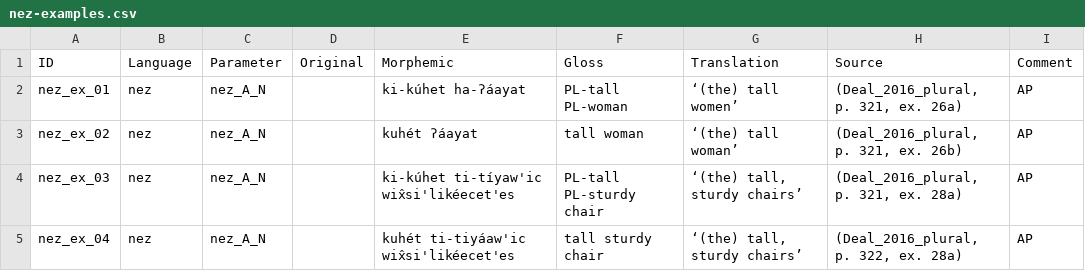
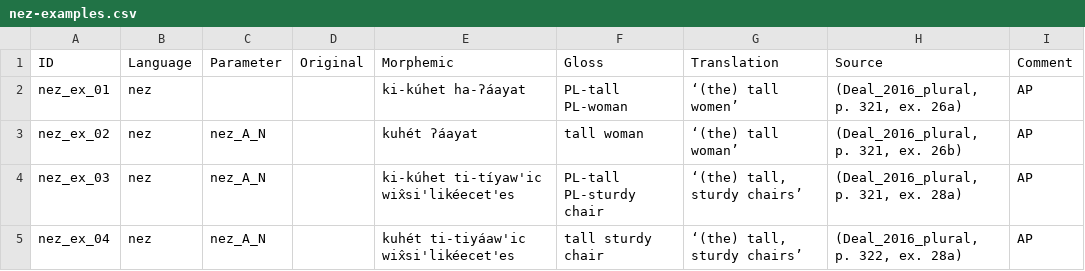
Before and after one commit to lxynk/nmdb-data, a CSV file: raw/nez-examples.csv, drawn as a sheet; only a part is shown.

Commit message:
Update nez-examples.csv

```diff
--- a/raw/nez-examples.csv
+++ b/raw/nez-examples.csv
@@ -1,3 +1,3 @@
 ID,Language,Parameter,Original,Morphemic,Gloss,Translation,Source,Comment
-nez_ex_01,nez,nez_A_N,,ki-kúhet ha-ʔáayat,PL-tall PL-woman,‘(the) tall women’,"(Deal_2016_plural, p. 321, ex. 26a)",AP
+nez_ex_01,nez,,,ki-kúhet ha-ʔáayat,PL-tall PL-woman,‘(the) tall women’,"(Deal_2016_plural, p. 321, ex. 26a)",AP
 nez_ex_02,nez,nez_A_N,,kuhét ʔáayat,tall woman,‘(the) tall woman’,"(Deal_2016_plural, p. 321, ex. 26b)",AP
```
